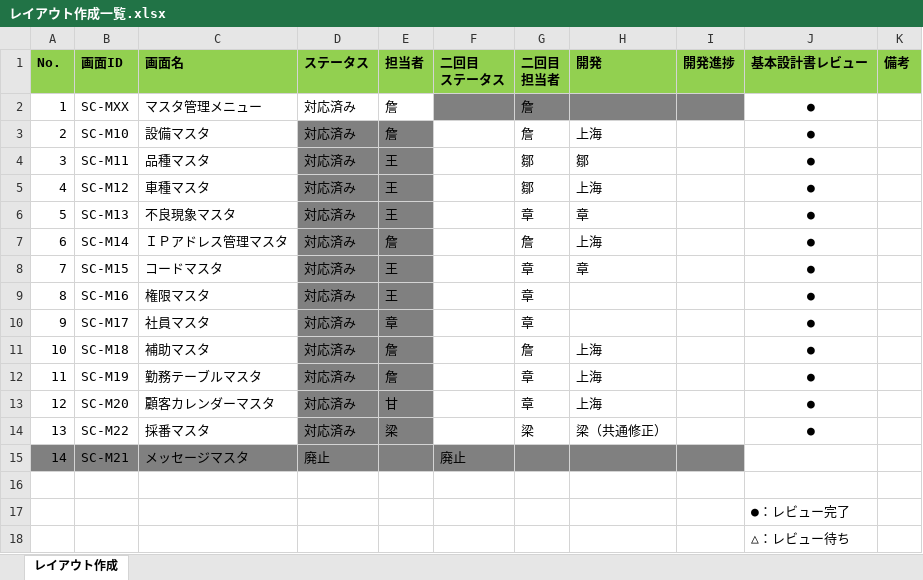
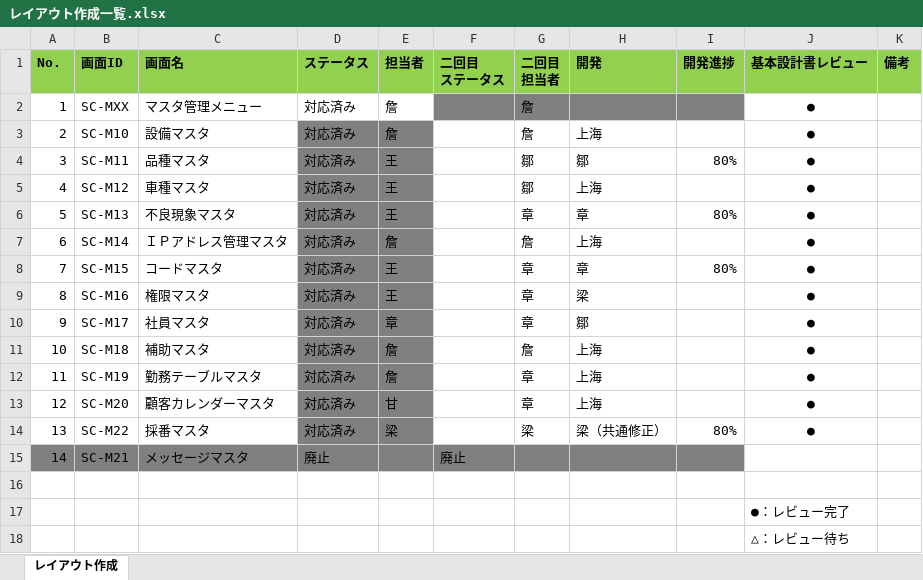
Before and after one commit to LeviDlflu/backdoor, an Excel workbook: 01_基本設計書/20191231リリース/レイアウト作成一覧.xlsx, sheet レイアウト作成, drawn as a sheet; values as stored, in another font and other column widths than the file's, no borders; the diff names each change by its address in the sheet, - before the commit and + after, or states it on an @@ line.

```diff
--- a/01_基本設計書/20191231リリース/レイアウト作成一覧.xlsx (sheet レイアウト作成)
+++ b/01_基本設計書/20191231リリース/レイアウト作成一覧.xlsx (sheet レイアウト作成)
-I4 (開発進捗): (empty)
+I4 (開発進捗): 80%
-I6 (開発進捗): (empty)
+I6 (開発進捗): 80%
-I8 (開発進捗): (empty)
+I8 (開発進捗): 80%
-H9 (開発): (empty)
+H9 (開発): 梁
-H10 (開発): (empty)
+H10 (開発): 鄒
-I14 (開発進捗): (empty)
+I14 (開発進捗): 80%
```
Also changed, not shown: 02_テーブル定義/07_テーブル定義書.xlsm.
